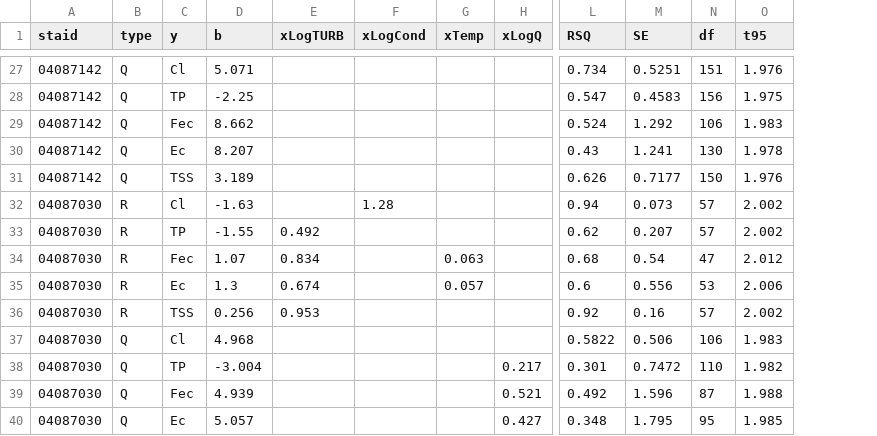
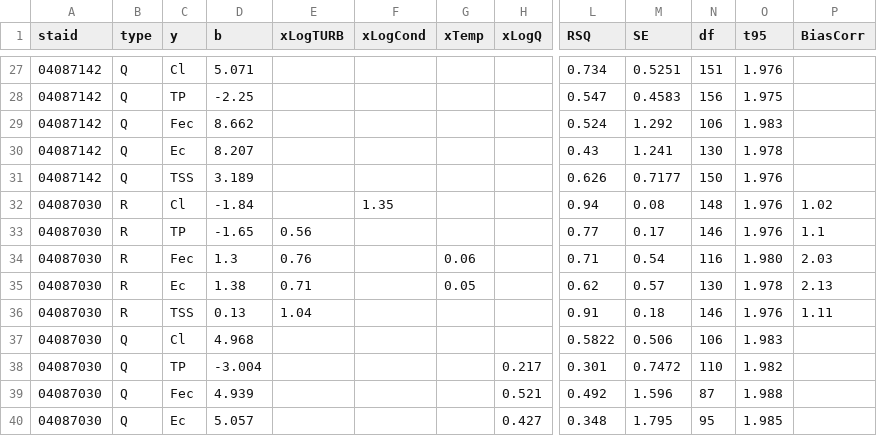
Before and after one commit to jlthomps/GLRIBMPs, a CSV file: MMSDmodelCoef.csv, drawn as a sheet; only a part is shown, gaps mark what is left out; the diff covers the shown part only; the diff names each change by its address in the sheet, - before the commit and + after, or states it on an @@ line.

```diff
--- a/MMSDmodelCoef.csv
+++ b/MMSDmodelCoef.csv
+column P (BiasCorr), rows 32-36: 1.02 | 1.1 | 2.03 | 2.13 | 1.11
-D32 (b): -1.63
+D32 (b): -1.84
-F32 (xLogCond): 1.28
+F32 (xLogCond): 1.35
-M32 (SE): 0.073
+M32 (SE): 0.08
-N32 (df): 57
+N32 (df): 148
-O32:O33 (t95): 2.002
+O32:O33 (t95): 1.976
-D33 (b): -1.55
+D33 (b): -1.65
-E33 (xLogTURB): 0.492
+E33 (xLogTURB): 0.56
-L33 (RSQ): 0.62
+L33 (RSQ): 0.77
-M33 (SE): 0.207
+M33 (SE): 0.17
-N33 (df): 57
+N33 (df): 146
-D34 (b): 1.07
+D34 (b): 1.3
-E34 (xLogTURB): 0.834
+E34 (xLogTURB): 0.76
-G34 (xTemp): 0.063
+G34 (xTemp): 0.06
-L34 (RSQ): 0.68
+L34 (RSQ): 0.71
-N34 (df): 47
+N34 (df): 116
-O34 (t95): 2.012
+O34 (t95): 1.980
-D35 (b): 1.3
+D35 (b): 1.38
-E35 (xLogTURB): 0.674
+E35 (xLogTURB): 0.71
-G35 (xTemp): 0.057
+G35 (xTemp): 0.05
-L35 (RSQ): 0.6
+L35 (RSQ): 0.62
-M35 (SE): 0.556
+M35 (SE): 0.57
-N35 (df): 53
+N35 (df): 130
-O35 (t95): 2.006
+O35 (t95): 1.978
-D36 (b): 0.256
+D36 (b): 0.13
-E36 (xLogTURB): 0.953
+E36 (xLogTURB): 1.04
-L36 (RSQ): 0.92
+L36 (RSQ): 0.91
-M36 (SE): 0.16
+M36 (SE): 0.18
-N36 (df): 57
+N36 (df): 146
-O36 (t95): 2.002
+O36 (t95): 1.976
```
Also changed, not shown: 1 added row, 1 removed row and 117 edited cells elsewhere in this file, 1 other file.
